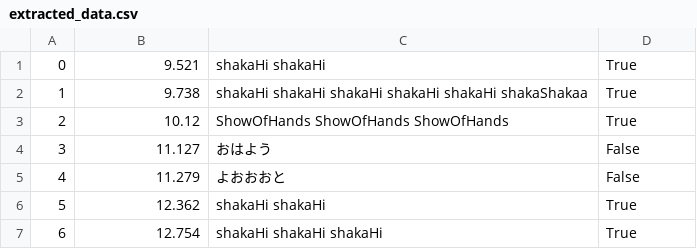
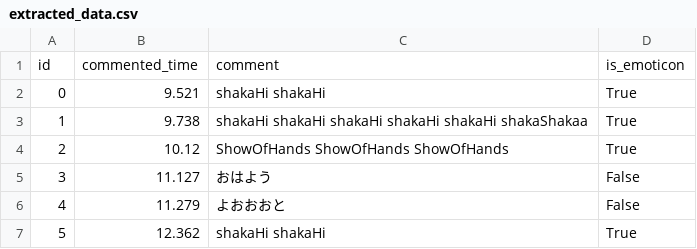
Before and after one commit to k4nekom/VisuaLive, a CSV file: Scraping/extracted_data.csv, drawn as a sheet; only a part is shown; the shorter side is filled out with more unchanged rows.

Commit message:
csvファイルにタイトル行を追加

```diff
--- a/Scraping/extracted_data.csv
+++ b/Scraping/extracted_data.csv
@@ -1 +1,2 @@
+id,commented_time,comment,is_emoticon
 0,9.521,shakaHi shakaHi,True
```
